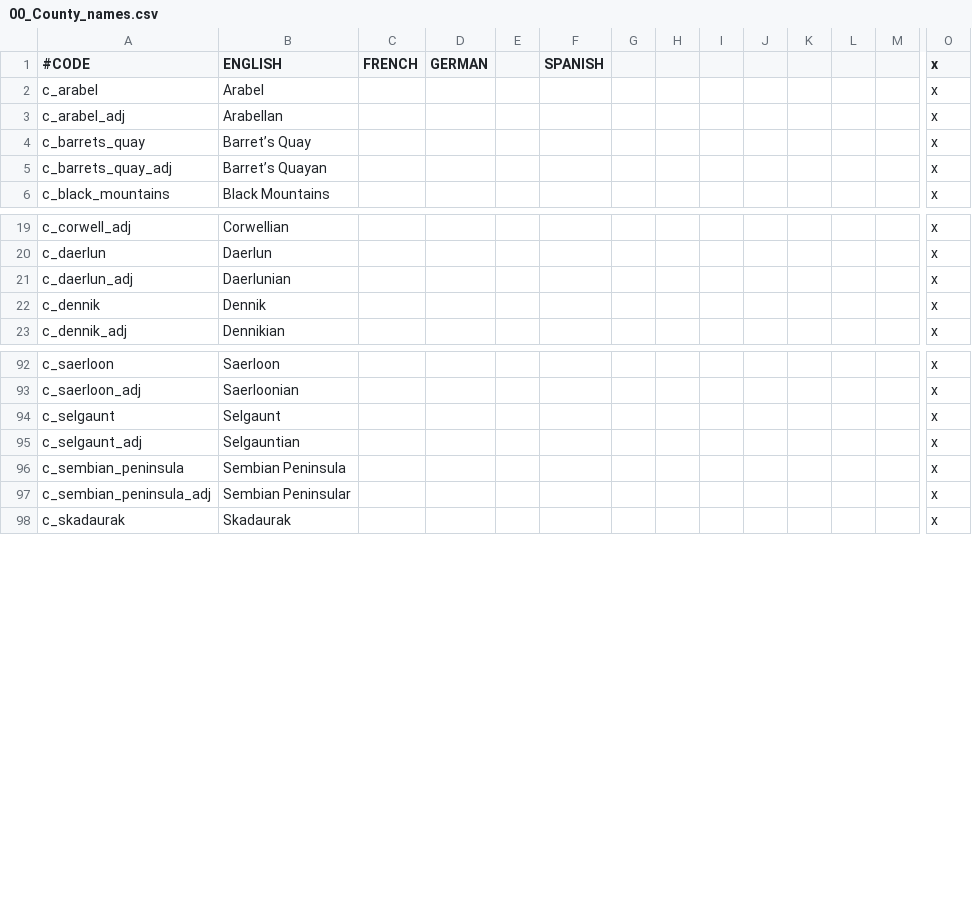
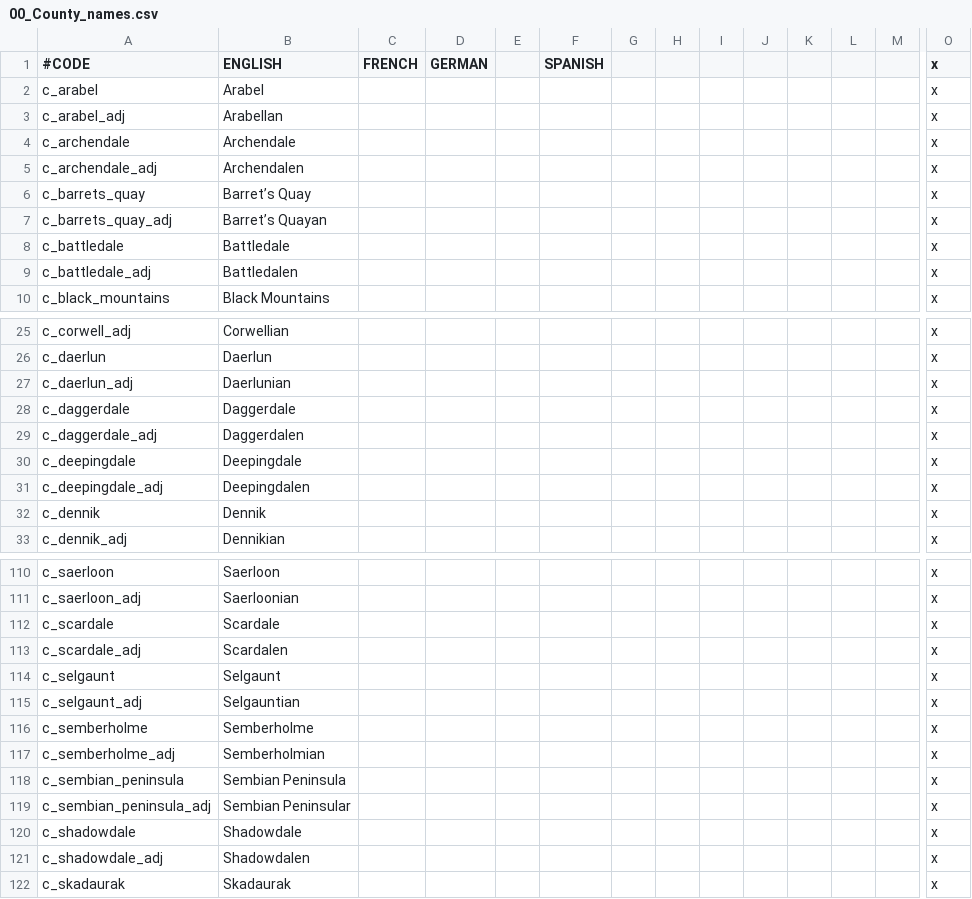
Before and after one commit to chriscohen/ck2-forgottenkings, a CSV file: ForgottenRealms/localisation/00_County_names.csv, drawn as a sheet; only a part is shown, gaps mark what is left out; rows hold the shown columns only; the diff covers the shown part only; the diff names each change by its address in the sheet, - before the commit and + after, or states it on an @@ line.

```diff
--- a/ForgottenRealms/localisation/00_County_names.csv
+++ b/ForgottenRealms/localisation/00_County_names.csv
+row 4: c_archendale | Archendale |  |  |  |  |  |  |  |  |  |  |  | x
+row 5: c_archendale_adj | Archendalen |  |  |  |  |  |  |  |  |  |  |  | x
+row 8: c_battledale | Battledale |  |  |  |  |  |  |  |  |  |  |  | x
+row 9: c_battledale_adj | Battledalen |  |  |  |  |  |  |  |  |  |  |  | x
+row 28: c_daggerdale | Daggerdale |  |  |  |  |  |  |  |  |  |  |  | x
+row 29: c_daggerdale_adj | Daggerdalen |  |  |  |  |  |  |  |  |  |  |  | x
+row 30: c_deepingdale | Deepingdale |  |  |  |  |  |  |  |  |  |  |  | x
+row 31: c_deepingdale_adj | Deepingdalen |  |  |  |  |  |  |  |  |  |  |  | x
+row 112: c_scardale | Scardale |  |  |  |  |  |  |  |  |  |  |  | x
+row 113: c_scardale_adj | Scardalen |  |  |  |  |  |  |  |  |  |  |  | x
+row 116: c_semberholme | Semberholme |  |  |  |  |  |  |  |  |  |  |  | x
+row 117: c_semberholme_adj | Semberholmian |  |  |  |  |  |  |  |  |  |  |  | x
+row 120: c_shadowdale | Shadowdale |  |  |  |  |  |  |  |  |  |  |  | x
+row 121: c_shadowdale_adj | Shadowdalen |  |  |  |  |  |  |  |  |  |  |  | x
```
Also changed, not shown: 14 added rows elsewhere in this file, ForgottenRealms/localisation/00_Barony_names.csv, ForgottenRealms/localisation/00_Cultures.csv, 19 other files.
